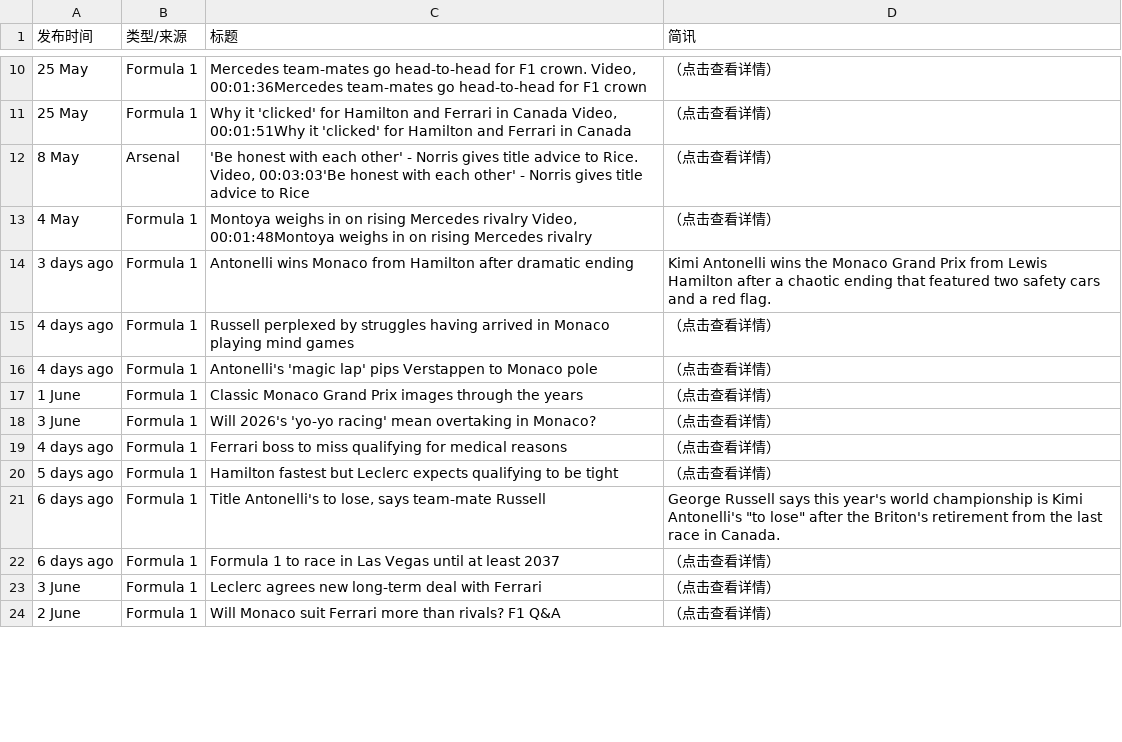
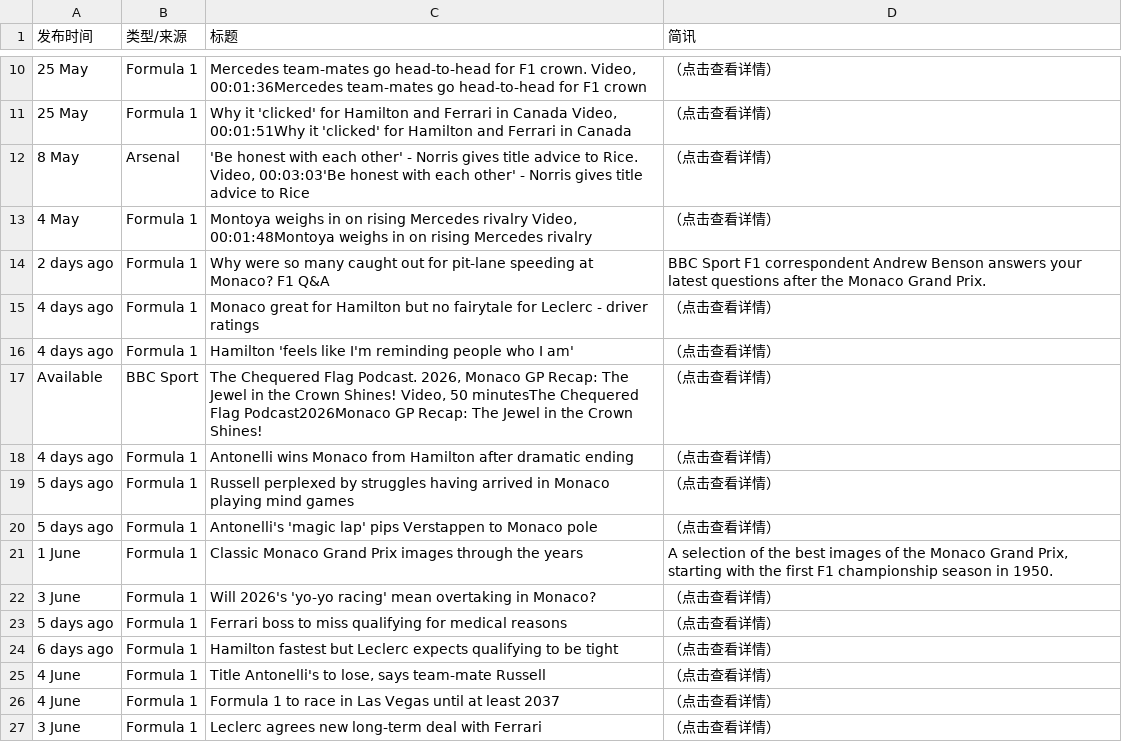
Before and after one commit to 202704948-design/bbc-f1-scraper, a CSV file: f1_news_perfect.csv, drawn as a sheet; only a part is shown, gaps mark what is left out; removed rows and columns are numbered as before the commit, all else as after; the diff covers the shown part only; the diff names each change by its address in the sheet, - before the commit and + after, or states it on an @@ line.

```diff
--- a/f1_news_perfect.csv
+++ b/f1_news_perfect.csv
+row 14: 2 days ago | Formula 1 | Why were so many caught out for pit-lane speeding at Monaco? F1 Q&A | BBC Sport F1 correspondent Andrew Benson answers your latest questions after the Monaco Grand Prix.
+row 15: 4 days ago | Formula 1 | Monaco great for Hamilton but no fairytale for Leclerc - driver ratings | （点击查看详情）
+row 16: 4 days ago | Formula 1 | Hamilton 'feels like I'm reminding people who I am' | （点击查看详情）
@@ row 7 moved to row 17: Available @@
-A18 (发布时间): 3 days ago
+A18 (发布时间): 4 days ago
-D18 (简讯): Kimi Antonelli wins the Monaco Grand Prix from Lewis Hamilton after a chaotic ending that featured two safety cars and a red flag.
+D18 (简讯): （点击查看详情）
-A19:A20 (发布时间): 4 days ago
+A19:A20 (发布时间): 5 days ago
-D21 (简讯): （点击查看详情）
+D21 (简讯): A selection of the best images of the Monaco Grand Prix, starting with the first F1 championship season in 1950.
-A23 (发布时间): 4 days ago
+A23 (发布时间): 5 days ago
-A24 (发布时间): 5 days ago
+A24 (发布时间): 6 days ago
-A25:A26 (发布时间): 6 days ago
+A25:A26 (发布时间): 4 June
-D25 (简讯): George Russell says this year's world championship is Kimi Antonelli's "to lose" after the Briton's retirement from the last race in Canada.
+D25 (简讯): （点击查看详情）
-row 24: 2 June | Formula 1 | Will Monaco suit Ferrari more than rivals? F1 Q&A | （点击查看详情）
```
Also changed, not shown: 4 added rows, 6 removed rows and 19 edited cells elsewhere in this file.
